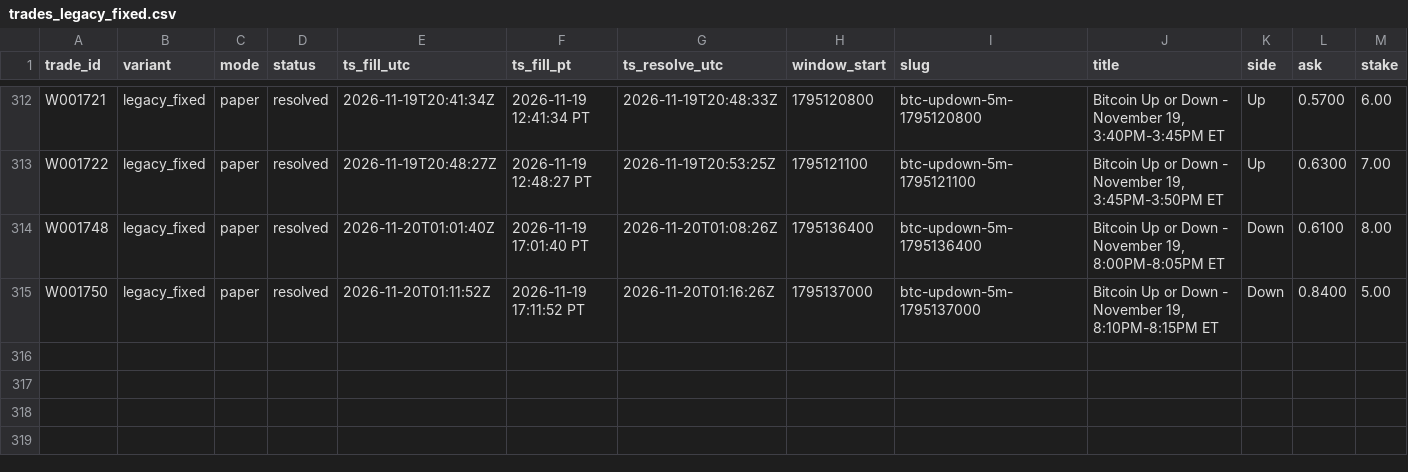
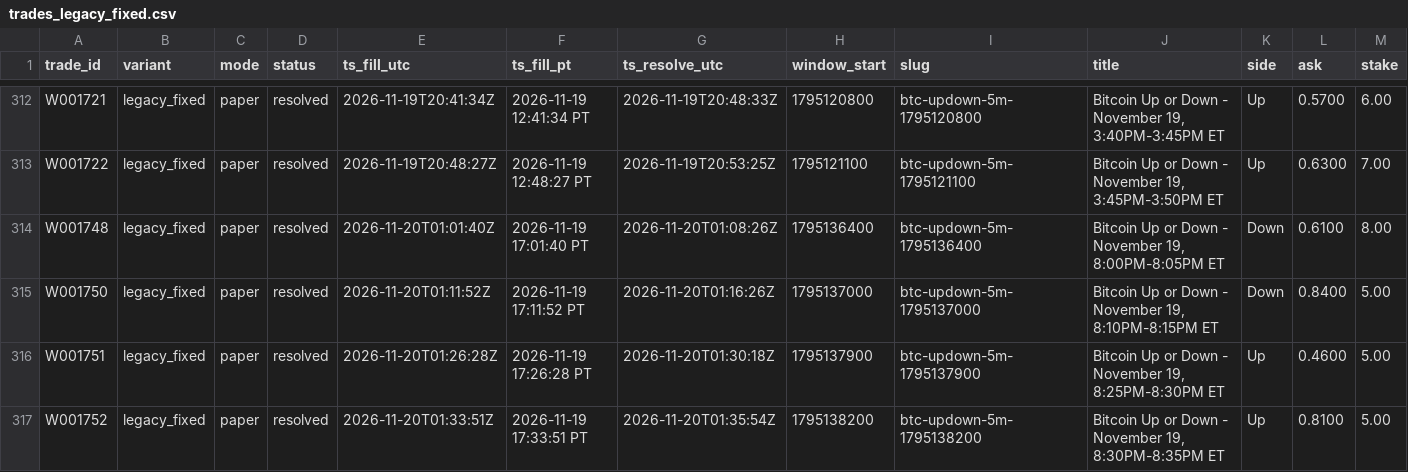
Before and after one commit to michaeldeuchar-dotcom/btc5m-paper-bot, a CSV file: data/week1/trades_legacy_fixed.csv, drawn as a sheet; only a part is shown, gaps mark what is left out; rows hold the shown columns only; the diff names each change by its address in the sheet, - before the commit and + after, or states it on an @@ line.

```diff
--- a/data/week1/trades_legacy_fixed.csv
+++ b/data/week1/trades_legacy_fixed.csv
+row 316: W001751 | legacy_fixed | paper | resolved | 2026-11-20T01:26:28Z | 2026-11-19 17:26:28 PT | 2026-11-20T01:30:18Z | 1795137900 | btc-updown-5m-1795137900 | Bitcoin Up or Down - November 19, 8:25PM-8:30PM ET | Up | 0.4600 | 5.00
+row 317: W001752 | legacy_fixed | paper | resolved | 2026-11-20T01:33:51Z | 2026-11-19 17:33:51 PT | 2026-11-20T01:35:54Z | 1795138200 | btc-updown-5m-1795138200 | Bitcoin Up or Down - November 19, 8:30PM-8:35PM ET | Up | 0.8100 | 5.00
```
Also changed, not shown: data/week1/trades_breakout.csv, 5 other files.
